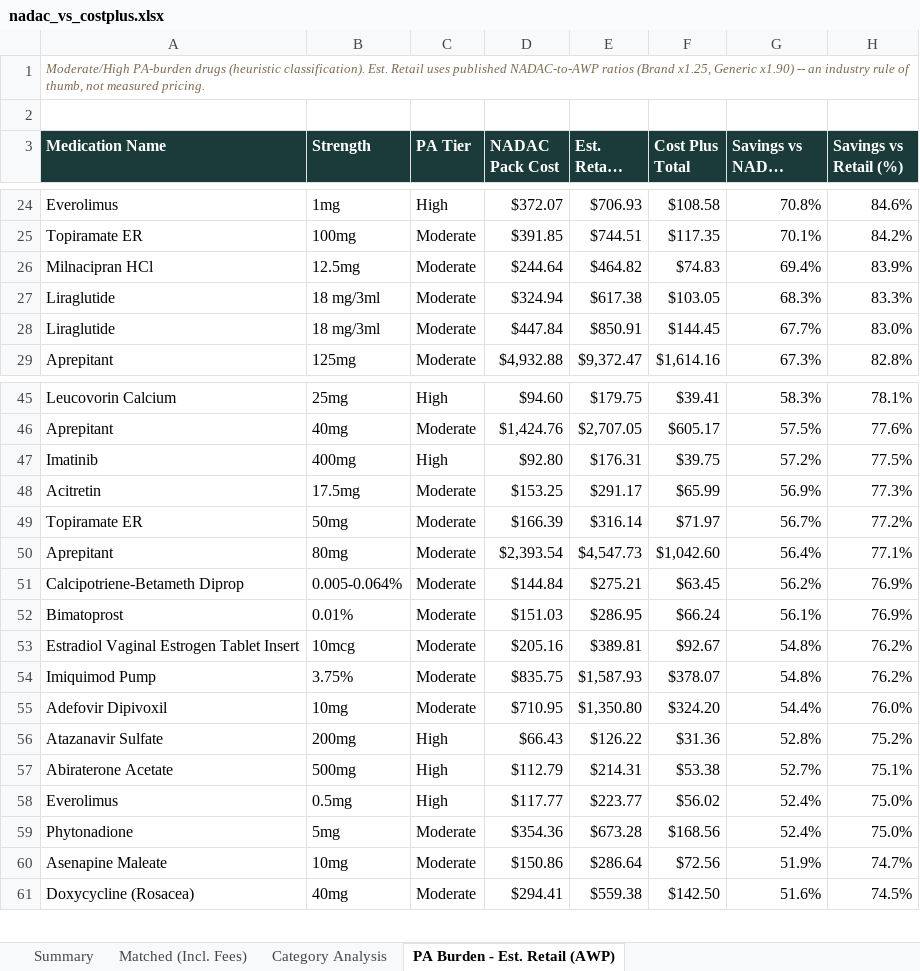
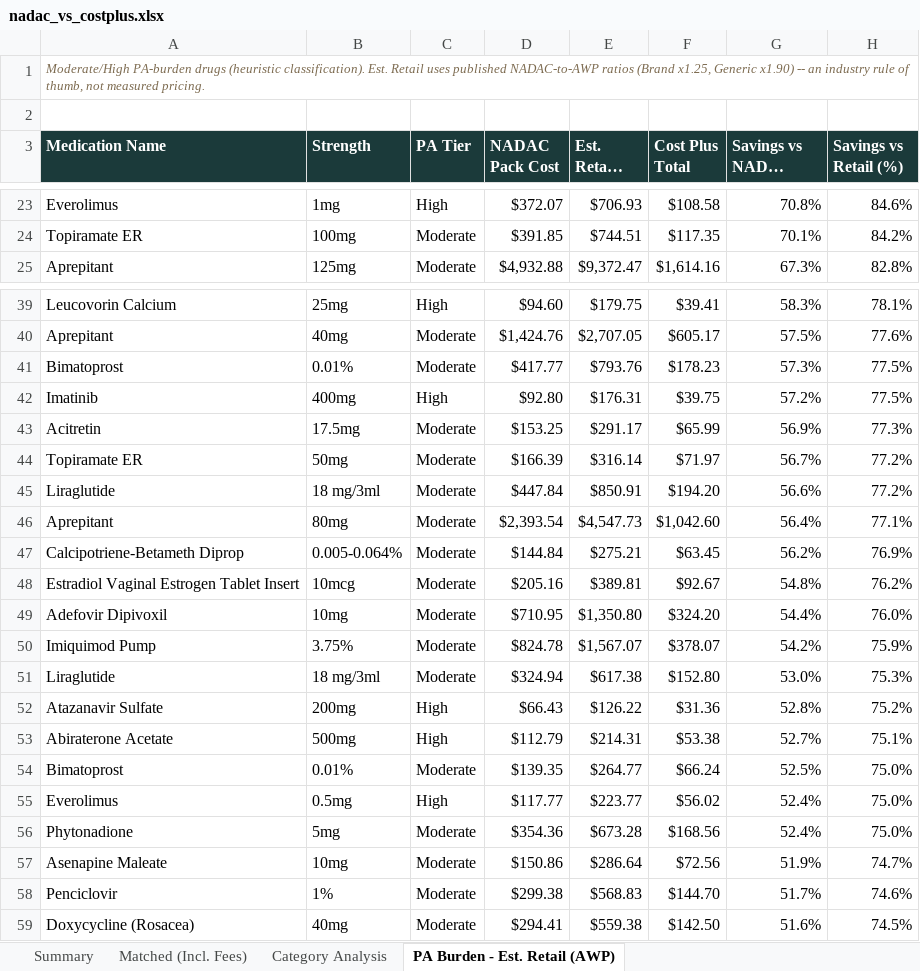
Before and after one commit to Thatonequant/MCCPDNADACNDC, an Excel workbook: docs/nadac_vs_costplus.xlsx, sheet PA Burden - Est. Retail (AWP), drawn as a sheet; only a part is shown, gaps mark what is left out; long unchanged cells end in …; values as stored, in another font and other column widths than the file's, no borders; removed rows and columns are numbered as before the commit, all else as after; the diff covers the shown part only; the diff names each change by its address in the sheet, - before the commit and + after, or states it on an @@ line.

```diff
--- a/docs/nadac_vs_costplus.xlsx (sheet PA Burden - Est. Retail (AWP))
+++ b/docs/nadac_vs_costplus.xlsx (sheet PA Burden - Est. Retail (AWP))
-row 26: Milnacipran HCl | 12.5mg | Moderate | $244.64 | $464.82 | $74.83 | 69.4% | 83.9%
-row 27: Liraglutide | 18 mg/3ml | Moderate | $324.94 | $617.38 | $103.05 | 68.3% | 83.3%
-row 28: Liraglutide | 18 mg/3ml | Moderate | $447.84 | $850.91 | $144.45 | 67.7% | 83.0%
+row 41: Bimatoprost | 0.01% | Moderate | $417.77 | $793.76 | $178.23 | 57.3% | 77.5%
+row 45: Liraglutide | 18 mg/3ml | Moderate | $447.84 | $850.91 | $194.20 | 56.6% | 77.2%
-row 52: Bimatoprost | 0.01% | Moderate | $151.03 | $286.95 | $66.24 | 56.1% | 76.9%
-row 54: Imiquimod Pump | 3.75% | Moderate | $835.75 | $1,587.93 | $378.07 | 54.8% | 76.2%
+row 50: Imiquimod Pump | 3.75% | Moderate | $824.78 | $1,567.07 | $378.07 | 54.2% | 75.9%
+row 51: Liraglutide | 18 mg/3ml | Moderate | $324.94 | $617.38 | $152.80 | 53.0% | 75.3%
+row 54: Bimatoprost | 0.01% | Moderate | $139.35 | $264.77 | $66.24 | 52.5% | 75.0%
+row 58: Penciclovir | 1% | Moderate | $299.38 | $568.83 | $144.70 | 51.7% | 74.6%
```
Also changed, not shown: 27 added rows, 30 removed rows and 31 edited cells elsewhere in this sheet, sheet Matched (Incl. Fees), sheet Category Analysis, sheet Summary, 1 other file.
